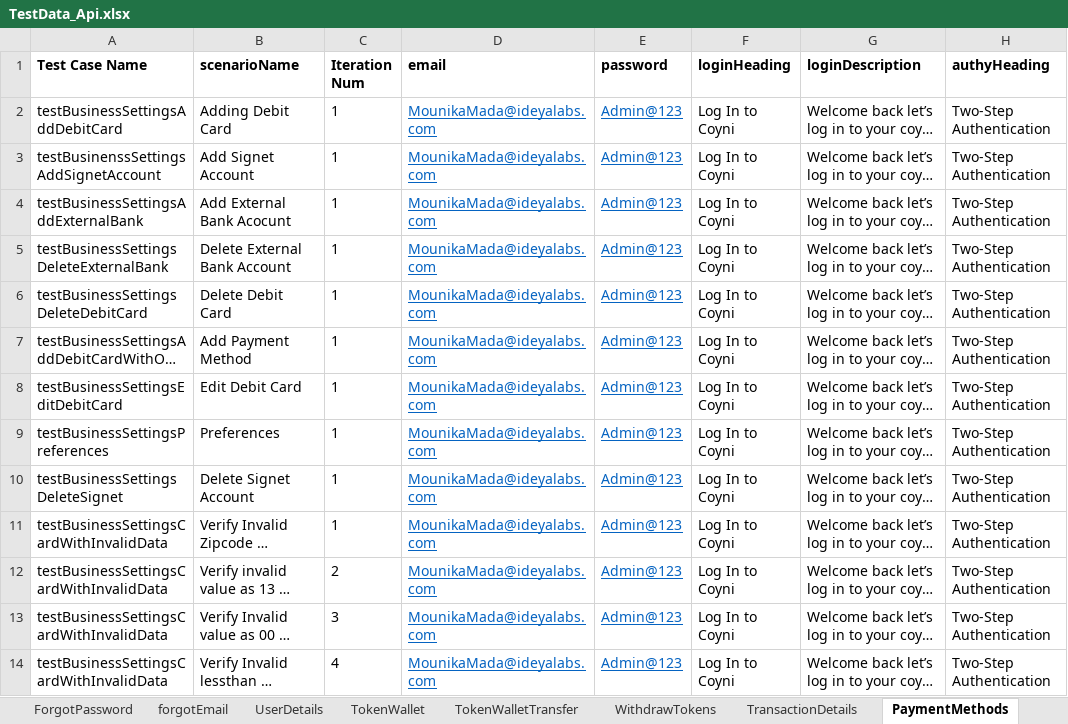
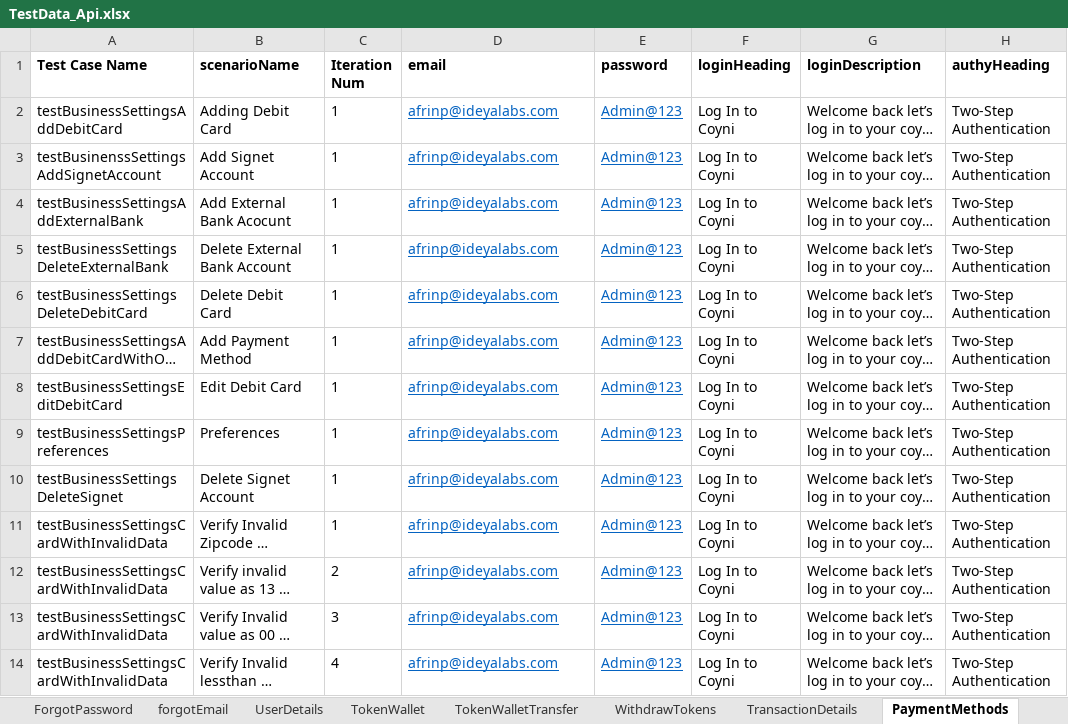
Before and after one commit to RameshNaikRR/Automation, an Excel workbook: Web/coyni/resources/TestData_Api.xlsx, sheet PaymentMethods, drawn as a sheet; only a part is shown; long unchanged cells end in …; values as stored, in another font and other column widths than the file's, no borders; the diff covers the shown part only; the diff names each change by its address in the sheet, - before the commit and + after, or states it on an @@ line.

```diff
--- a/Web/coyni/resources/TestData_Api.xlsx (sheet PaymentMethods)
+++ b/Web/coyni/resources/TestData_Api.xlsx (sheet PaymentMethods)
-D2:D14 (email): MounikaMada@ideyalabs.com
+D2:D14 (email): afrinp@ideyalabs.com
```
Also changed, not shown: 12 edited cells elsewhere in this sheet, sheet forgotEmail, sheet TokenWallet, sheet UserDetails, sheet Login, sheet DBAInfoEdit, sheet ForgotPassword, 19 more sheets, Web/coyni/resources/testScript-Api.xlsx, 7 other files.
